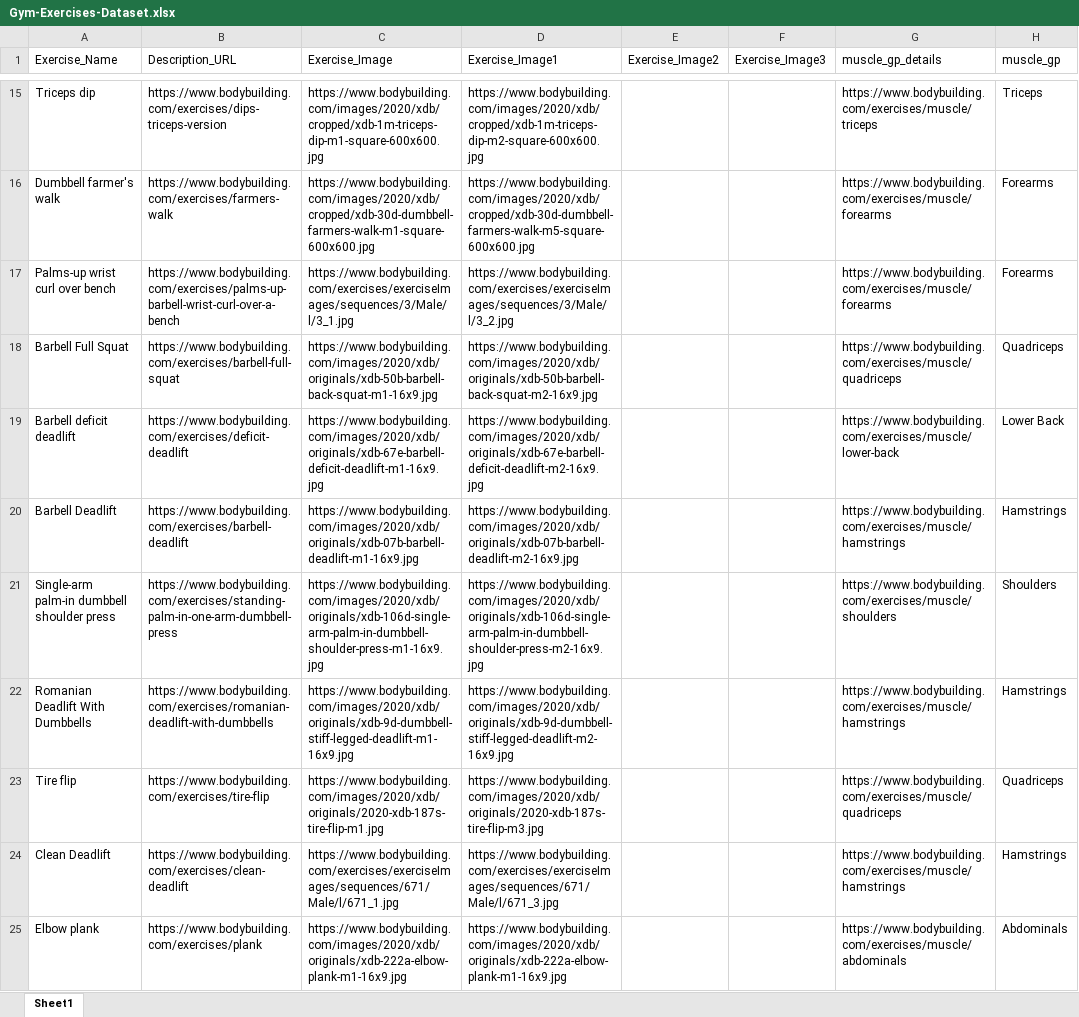
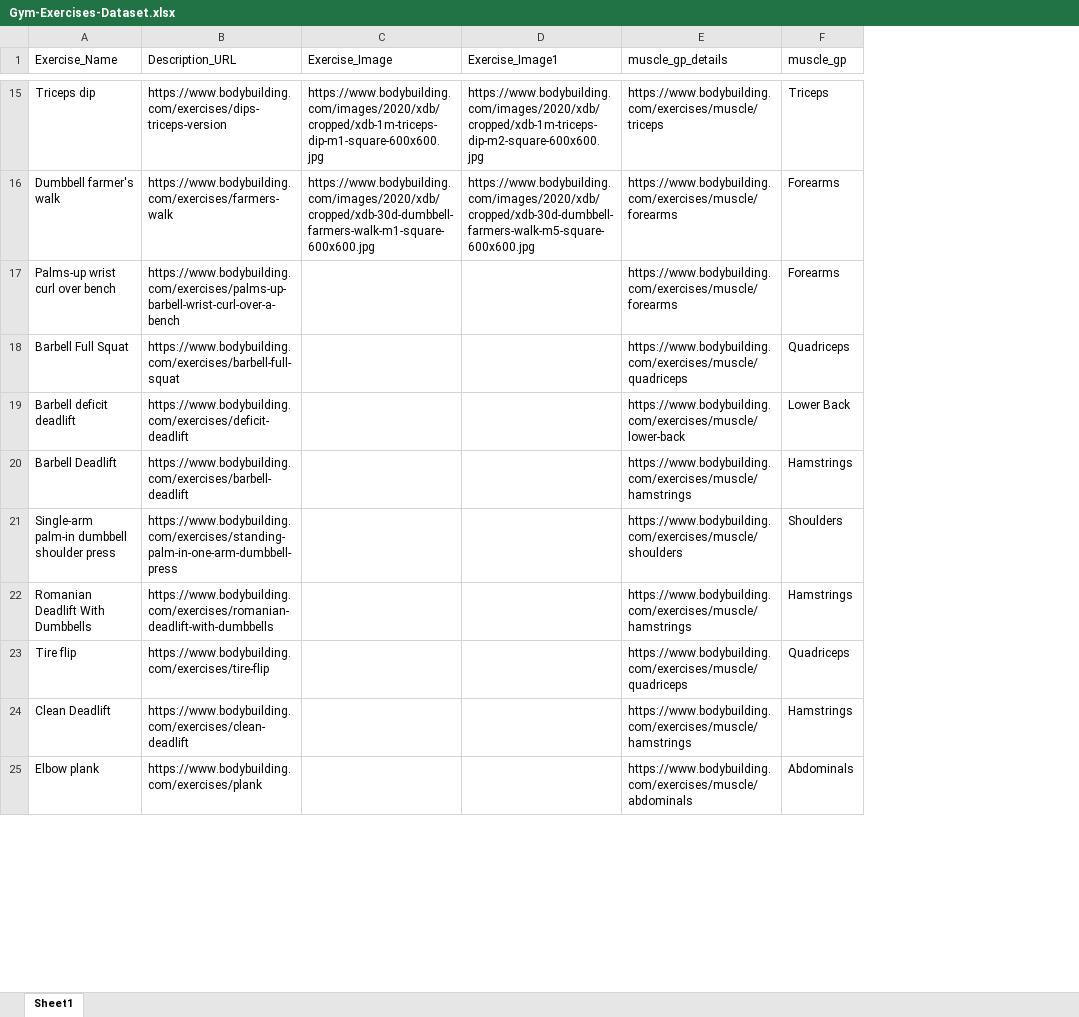
Before and after one commit to LMarshallAfzal/GymBuddy-API, an Excel workbook: Gym-Exercises-Dataset.xlsx, sheet Sheet1, drawn as a sheet; only a part is shown, gaps mark what is left out; values as stored, in another font and other column widths than the file's, no borders; the diff covers the shown part only; the diff names each change by its address in the sheet, - before the commit and + after, or states it on an @@ line.

Commit message:
Create new dataset
- Create scraper.py to webscrape data for dataset
- Create exercise_data.xlsx

```diff
--- a/Gym-Exercises-Dataset.xlsx (sheet Sheet1)
+++ b/Gym-Exercises-Dataset.xlsx (sheet Sheet1)
-column E (Exercise_Image2), empty
-column F (Exercise_Image3), empty
-C17 (Exercise_Image): https://www.bodybuilding.com/exercises/exerciseImages/sequences/3/Male/l/3_1.jpg
+C17 (Exercise_Image): (empty)
-D17 (Exercise_Image1): https://www.bodybuilding.com/exercises/exerciseImages/sequences/3/Male/l/3_2.jpg
+D17 (Exercise_Image1): (empty)
-C18 (Exercise_Image): https://www.bodybuilding.com/images/2020/xdb/originals/xdb-50b-barbell-back-squat-m1-16x9.jpg
+C18 (Exercise_Image): (empty)
-D18 (Exercise_Image1): https://www.bodybuilding.com/images/2020/xdb/originals/xdb-50b-barbell-back-squat-m2-16x9.jpg
+D18 (Exercise_Image1): (empty)
-C19 (Exercise_Image): https://www.bodybuilding.com/images/2020/xdb/originals/xdb-67e-barbell-deficit-deadlift-m1-16x9.jpg
+C19 (Exercise_Image): (empty)
-D19 (Exercise_Image1): https://www.bodybuilding.com/images/2020/xdb/originals/xdb-67e-barbell-deficit-deadlift-m2-16x9.jpg
+D19 (Exercise_Image1): (empty)
-C20 (Exercise_Image): https://www.bodybuilding.com/images/2020/xdb/originals/xdb-07b-barbell-deadlift-m1-16x9.jpg
+C20 (Exercise_Image): (empty)
-D20 (Exercise_Image1): https://www.bodybuilding.com/images/2020/xdb/originals/xdb-07b-barbell-deadlift-m2-16x9.jpg
+D20 (Exercise_Image1): (empty)
-C21 (Exercise_Image): https://www.bodybuilding.com/images/2020/xdb/originals/xdb-106d-single-arm-palm-in-dumbbell-shoulder-press-m1-16x9.jpg
+C21 (Exercise_Image): (empty)
-D21 (Exercise_Image1): https://www.bodybuilding.com/images/2020/xdb/originals/xdb-106d-single-arm-palm-in-dumbbell-shoulder-press-m2-16x9.jpg
+D21 (Exercise_Image1): (empty)
-C22 (Exercise_Image): https://www.bodybuilding.com/images/2020/xdb/originals/xdb-9d-dumbbell-stiff-legged-deadlift-m1-16x9.jpg
+C22 (Exercise_Image): (empty)
-D22 (Exercise_Image1): https://www.bodybuilding.com/images/2020/xdb/originals/xdb-9d-dumbbell-stiff-legged-deadlift-m2-16x9.jpg
+D22 (Exercise_Image1): (empty)
-C23 (Exercise_Image): https://www.bodybuilding.com/images/2020/xdb/originals/2020-xdb-187s-tire-flip-m1.jpg
+C23 (Exercise_Image): (empty)
-D23 (Exercise_Image1): https://www.bodybuilding.com/images/2020/xdb/originals/2020-xdb-187s-tire-flip-m3.jpg
+D23 (Exercise_Image1): (empty)
-C24 (Exercise_Image): https://www.bodybuilding.com/exercises/exerciseImages/sequences/671/Male/l/671_1.jpg
+C24 (Exercise_Image): (empty)
-D24 (Exercise_Image1): https://www.bodybuilding.com/exercises/exerciseImages/sequences/671/Male/l/671_3.jpg
+D24 (Exercise_Image1): (empty)
-C25 (Exercise_Image): https://www.bodybuilding.com/images/2020/xdb/originals/xdb-222a-elbow-plank-m1-16x9.jpg
+C25 (Exercise_Image): (empty)
-D25 (Exercise_Image1): https://www.bodybuilding.com/images/2020/xdb/originals/xdb-222a-elbow-plank-m1-16x9.jpg
+D25 (Exercise_Image1): (empty)
```
Also changed, not shown: 47 edited cells elsewhere in this sheet, 2 other files.
